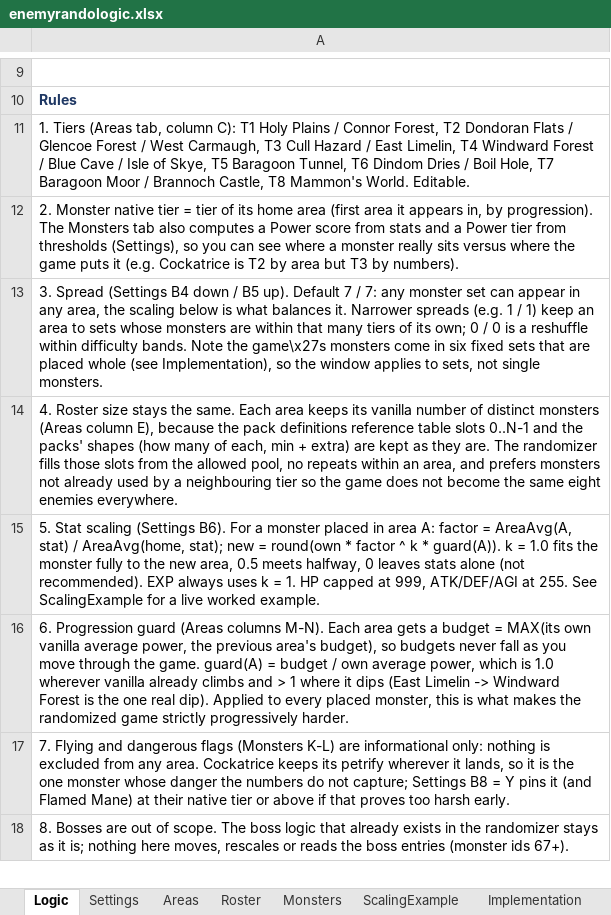
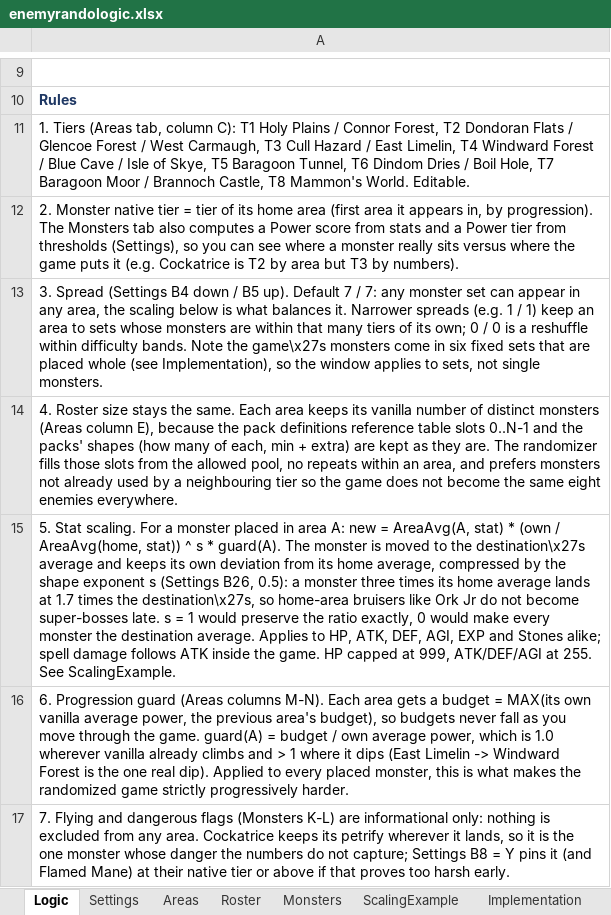
Before and after one commit to FuzzynessUK/Quest64-Recomp, an Excel workbook: DOCS/enemyrandologic.xlsx, sheet Logic, drawn as a sheet; only a part is shown, gaps mark what is left out; the shorter side is filled out with more unchanged rows; values as stored, in another font and other column widths than the file's, no borders; the diff names each change by its address in the sheet, - before the commit and + after, or states it on an @@ line.

```diff
--- a/DOCS/enemyrandologic.xlsx (sheet Logic)
+++ b/DOCS/enemyrandologic.xlsx (sheet Logic)
-A15: 5. Stat scaling (Settings B6). For a monster placed in area A: factor = AreaAvg(A, stat) / AreaAvg(home, stat); new = round(own * factor ^ k * guard(A)). k = 1.0 fits the monster fully to the new area, 0.5 meets halfway, 0 leaves stats alone (not recommended). EXP always uses k = 1. HP capped at 999, ATK/DEF/AGI at 255. See ScalingExample for a live worked example.
+A15: 5. Stat scaling. For a monster placed in area A: new = AreaAvg(A, stat) * (own / AreaAvg(home, stat)) ^ s * guard(A). The monster is moved to the destination\x27s average and keeps its own deviation from its home average, compressed by the shape exponent s (Settings B26, 0.5): a monster three times its home average lands at 1.7 times the destination\x27s, so home-area bruisers like Ork Jr do not become super-bosses late. s = 1 would preserve the ratio exactly, 0 would make every monster the destination average. Applies to HP, ATK, DEF, AGI, EXP and Stones alike; spell damage follows ATK inside the game. HP capped at 999, ATK/DEF/AGI at 255. See ScalingExample.
```
Also changed, not shown: sheet ScalingExample, sheet Settings, 7 other files.
